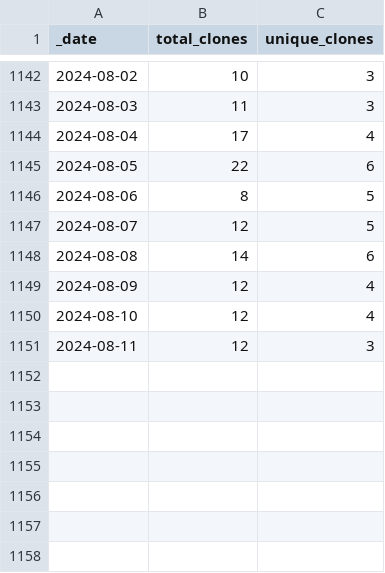
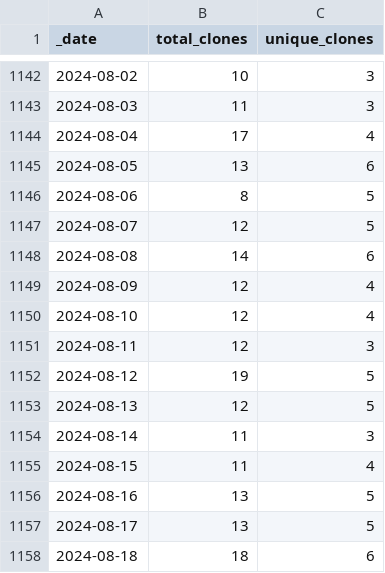
Before and after one commit to AlexRogalskiy/javascript-patterns, a CSV file: traffic/clones.csv, drawn as a sheet; only a part is shown, gaps mark what is left out.

Commit message:
GitHub traffic

```diff
--- a/traffic/clones.csv
+++ b/traffic/clones.csv
@@ -1144,3 +1144,3 @@ _date,total_clones,unique_clones
 2024-08-04,17,4
-2024-08-05,22,6
+2024-08-05,13,6
 2024-08-06,8,5
@@ -1151 +1151,8 @@ _date,total_clones,unique_clones
 2024-08-11,12,3
+2024-08-12,19,5
+2024-08-13,12,5
+2024-08-14,11,3
+2024-08-15,11,4
+2024-08-16,13,5
+2024-08-17,13,5
+2024-08-18,18,6
```
Also changed, not shown: traffic/views.csv, 1 other file.
